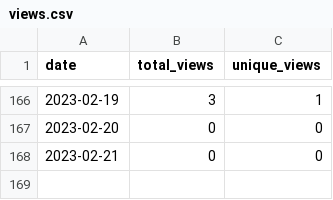
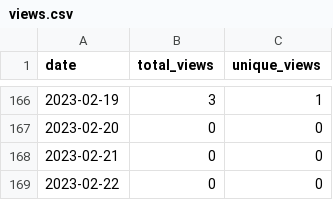
Before and after one commit to MatthewBentz/Comp3350, a CSV file: .traffic/views.csv, drawn as a sheet; only a part is shown, gaps mark what is left out; the diff names each change by its address in the sheet, - before the commit and + after, or states it on an @@ line.

```diff
--- a/.traffic/views.csv
+++ b/.traffic/views.csv
+row 169: 2023-02-22 | 0 | 0
```
Also changed, not shown: .traffic/clones.csv, 3 other files.
